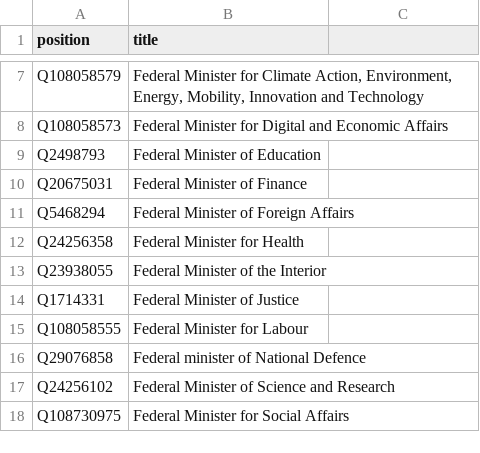
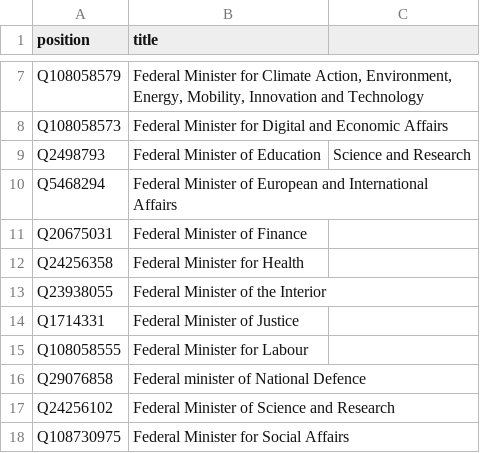
Before and after one commit to every-politician-scrapers/austria-cabinet, a CSV file: wikidata/wanted-positions.csv, drawn as a sheet; only a part is shown, gaps mark what is left out.

```diff
--- a/wikidata/wanted-positions.csv
+++ b/wikidata/wanted-positions.csv
@@ -8,5 +8,5 @@ Q108058579,"Federal Minister for Climate Action, Environment, Energy, Mobility,
 Q108058573,Federal Minister for Digital and Economic Affairs
-Q2498793,Federal Minister of Education
+Q2498793,Federal Minister of Education, Science and Research
+Q5468294,Federal Minister of European and International Affairs
 Q20675031,Federal Minister of Finance
-Q5468294,Federal Minister of Foreign Affairs
 Q24256358,Federal Minister for Health
```
Also changed, not shown: data/wikidata.csv, 1 other file.
